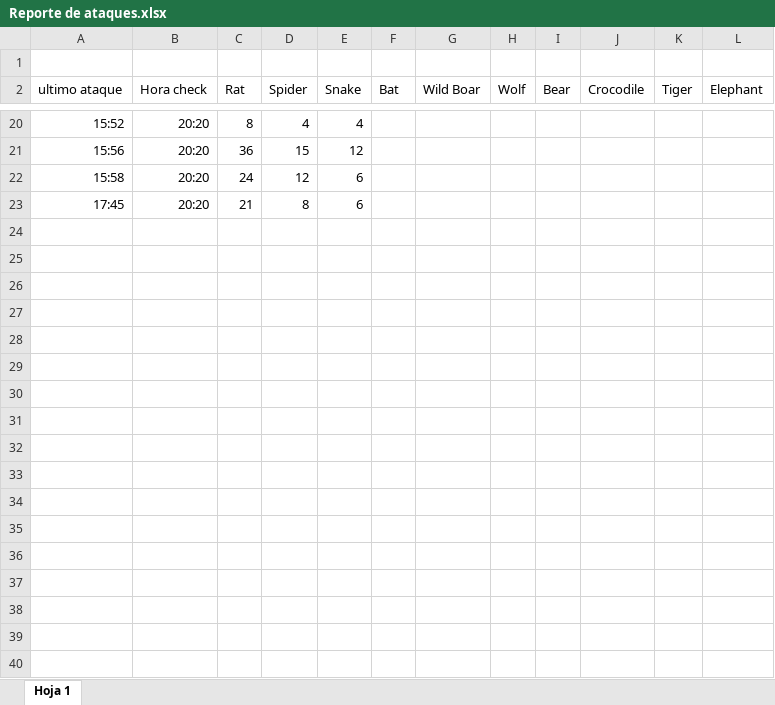
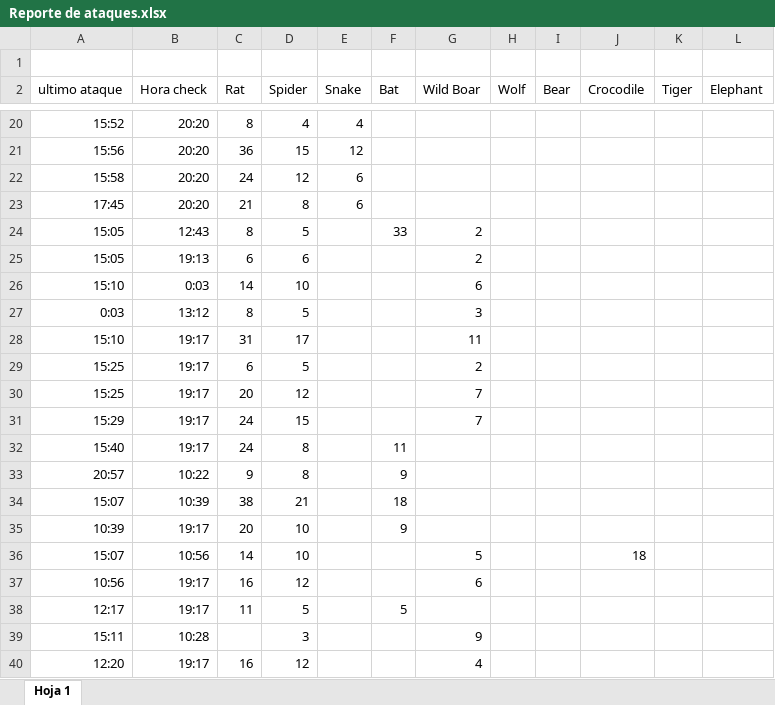
Before and after one commit to gmartingo/TravianBotAgentico, an Excel workbook: docs/Reporte de ataques.xlsx, sheet Hoja 1, drawn as a sheet; only a part is shown, gaps mark what is left out; values as stored, in another font and other column widths than the file's, no borders; charts and pictures and table styles not drawn; the diff names each change by its address in the sheet, - before the commit and + after, or states it on an @@ line.

```diff
--- a/docs/Reporte de ataques.xlsx (sheet Hoja 1)
+++ b/docs/Reporte de ataques.xlsx (sheet Hoja 1)
+row 24: 15:05 | 12:43 | 8 | 5 |  | 33 | 2
+row 25: 15:05 | 19:13 | 6 | 6 |  |  | 2
+row 26: 15:10 | 0:03 | 14 | 10 |  |  | 6
+row 27: 0:03 | 13:12 | 8 | 5 |  |  | 3
+row 28: 15:10 | 19:17 | 31 | 17 |  |  | 11
+row 29: 15:25 | 19:17 | 6 | 5 |  |  | 2
+row 30: 15:25 | 19:17 | 20 | 12 |  |  | 7
+row 31: 15:29 | 19:17 | 24 | 15 |  |  | 7
+row 32: 15:40 | 19:17 | 24 | 8 |  | 11
+row 33: 20:57 | 10:22 | 9 | 8 |  | 9
+row 34: 15:07 | 10:39 | 38 | 21 |  | 18
+row 35: 10:39 | 19:17 | 20 | 10 |  | 9
+row 36: 15:07 | 10:56 | 14 | 10 |  |  | 5 |  |  | 18
+row 37: 10:56 | 19:17 | 16 | 12 |  |  | 6
+row 38: 12:17 | 19:17 | 11 | 5 |  | 5
+row 39: 15:11 | 10:28 |  | 3 |  |  | 9
+row 40: 12:20 | 19:17 | 16 | 12 |  |  | 4
```
Also changed, not shown: 3 other files.
